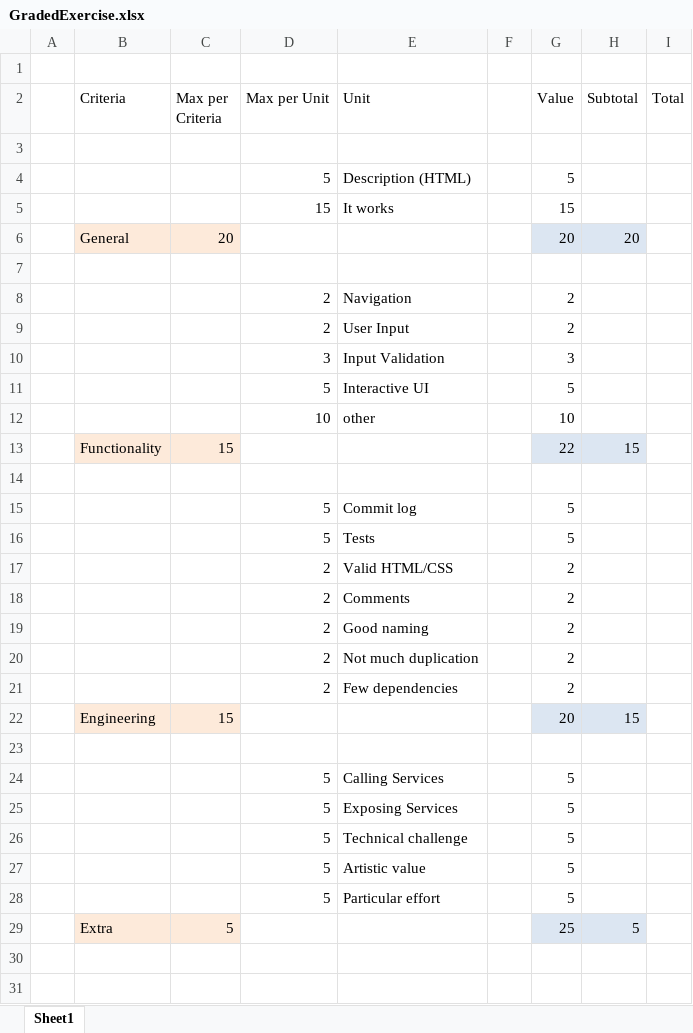
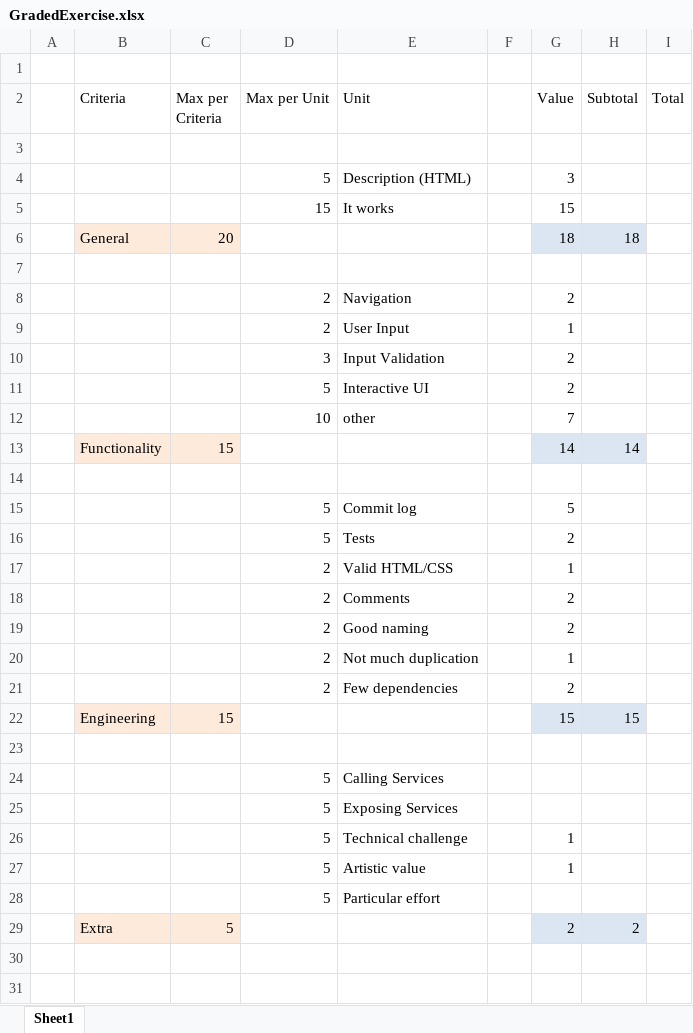
Before and after one commit to WebEngineering-FHNW/hs17-bewertete-uebung-swuergler, an Excel workbook: docs/exercise/GradedExercise.xlsx, sheet Sheet1, drawn as a sheet; only a part is shown; values as stored, in another font and other column widths than the file's, no borders; the diff covers the shown part only; the diff names each change by its address in the sheet, - before the commit and + after, or states it on an @@ line.

```diff
--- a/docs/exercise/GradedExercise.xlsx (sheet Sheet1)
+++ b/docs/exercise/GradedExercise.xlsx (sheet Sheet1)
-G4 (Value): 5
+G4 (Value): 3
-G6 (Value): 20
+G6 (Value): 18
-H6 (Subtotal): 20
+H6 (Subtotal): 18
-G9 (Value): 2
+G9 (Value): 1
-G10 (Value): 3
+G10 (Value): 2
-G11 (Value): 5
+G11 (Value): 2
-G12 (Value): 10
+G12 (Value): 7
-G13 (Value): 22
+G13 (Value): 14
-H13 (Subtotal): 15
+H13 (Subtotal): 14
-G16 (Value): 5
+G16 (Value): 2
-G17 (Value): 2
+G17 (Value): 1
-G20 (Value): 2
+G20 (Value): 1
-G22 (Value): 20
+G22 (Value): 15
-G24:G25 (Value): 5
+G24:G25 (Value): (empty)
-G26:G27 (Value): 5
+G26:G27 (Value): 1
-G28 (Value): 5
+G28 (Value): (empty)
-G29 (Value): 25
+G29 (Value): 2
-H29 (Subtotal): 5
+H29 (Subtotal): 2
```
Also changed, not shown: 3 edited cells elsewhere in this sheet, 1 other file.
